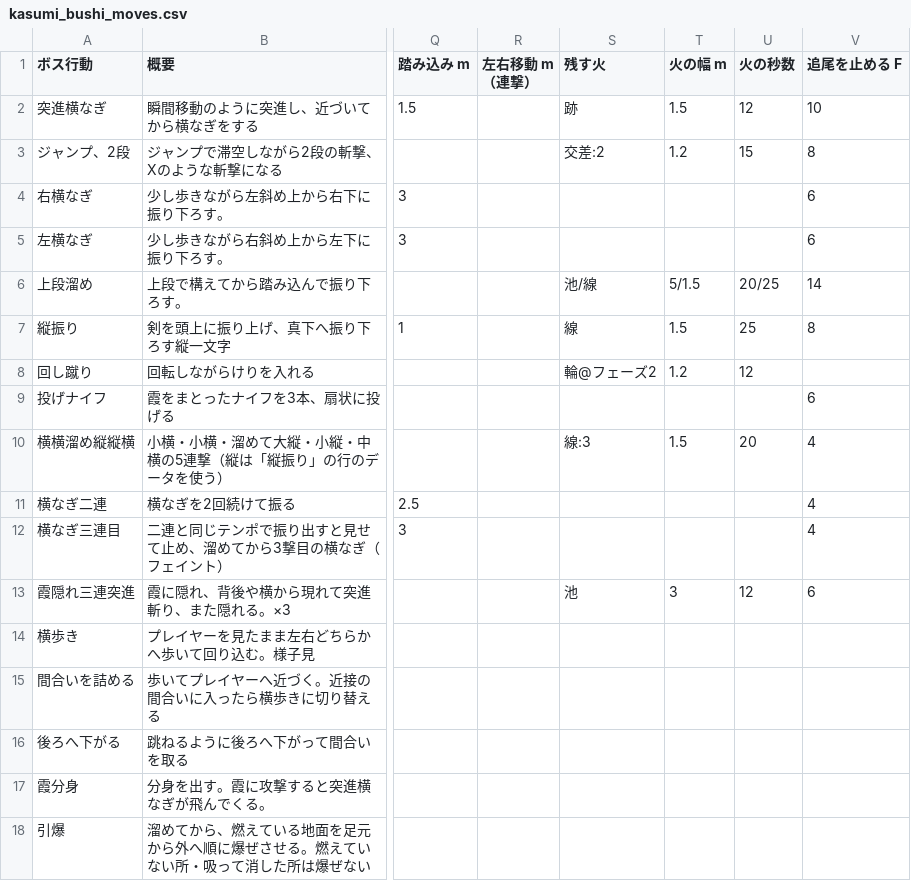
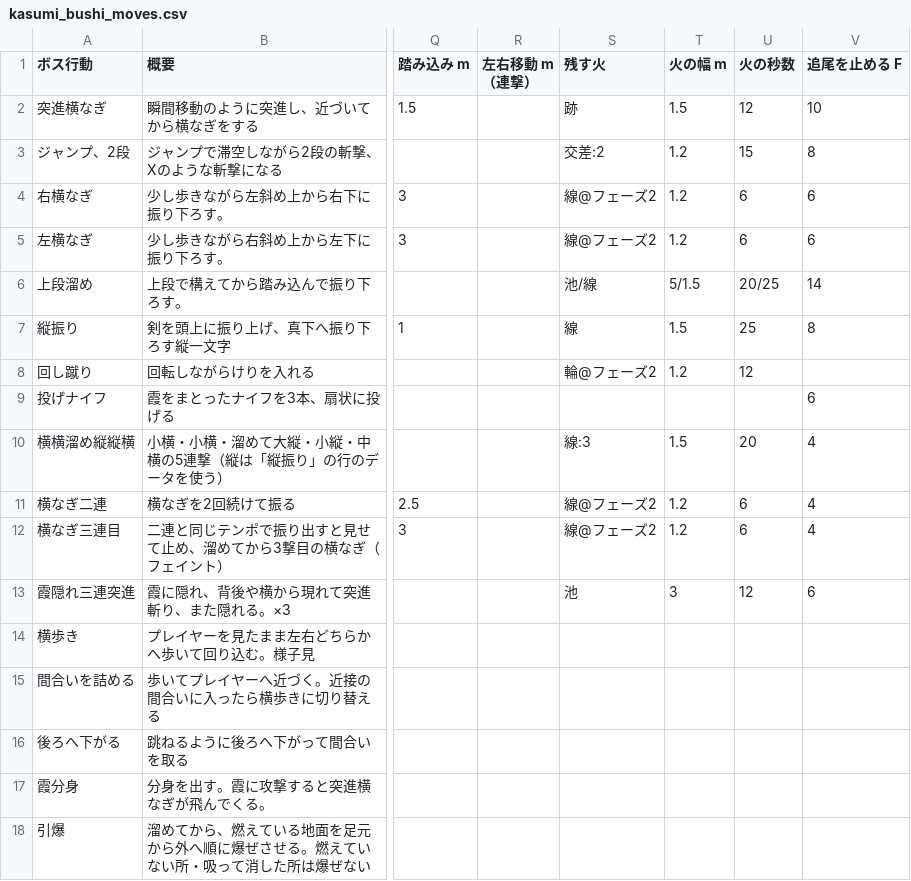
Before and after one commit to hikari39764-cell/TD2_2_Smoke, a CSV file: Data/Boss/kasumi_bushi_moves.csv, drawn as a sheet; only a part is shown, gaps mark what is left out; the diff names each change by its address in the sheet, - before the commit and + after, or states it on an @@ line.

Commit message:
tune(ボス): フェーズ 2 で剣がいつも燃え、横なぎも短い火線を残し、引爆のしきい値を下げる
フェーズ 2（HP 60% 以下）：
- 剣が、待機中も技の間もいつも燃えている（気絶・霞隠れの間は消える）。
- 横なぎ系（右横なぎ・左横なぎ・横なぎ二連・横なぎ三連目）も、幅 1.2 m・6 秒の短い火線を残す（技の表の「線@フェーズ2」）。
- 木に枝「引爆（フェーズ 2）」を足した：燃えている面積が 6% 以上なら、次の待機で引爆。
フェーズ 1 の引爆のしきい値は 12% → 8%（火を残す技が増えた後も、2 分の対戦で最大 4.5% までしか届かなかったため）。「引爆（ときどき）」の上限も 8% に揃えた。
ヘッドレスで確かめた（どちらも 2 分・行動ツリー・警告 0）：
- フェーズ 2：技 43 回、火を残す斬撃 13 本、引爆 3 回（6.0% で 1 回＝フェーズ 2 の枝、3.2%・1.2% で「ときどき」）。燃えている面積は最大 6.8%、中央値 1.2%。1 tick 平均 20.6 ms。
- フェーズ 1：技 46 回、引爆 2 回（どちらも「ときどき」）。最大 4.5%。1 tick 平均 21.0 ms。
- 比べる値：火の仕組みを入れる前の同じ対戦は 16.1 ms、地面の火の流体だけを切ると 17.5 ms（地面の火の流体は平均 約 3.5 ms）。

Card: c-5bc80c

```diff
--- a/Data/Boss/kasumi_bushi_moves.csv
+++ b/Data/Boss/kasumi_bushi_moves.csv
-S4:S5 (残す火): (empty)
+S4:S5 (残す火): 線@フェーズ2
-T4:T5 (火の幅 m): (empty)
+T4:T5 (火の幅 m): 1.2
-U4:U5 (火の秒数): (empty)
+U4:U5 (火の秒数): 6
-S11:S12 (残す火): (empty)
+S11:S12 (残す火): 線@フェーズ2
-T11:T12 (火の幅 m): (empty)
+T11:T12 (火の幅 m): 1.2
-U11:U12 (火の秒数): (empty)
+U11:U12 (火の秒数): 6
```
Also changed, not shown: 2 other files.
